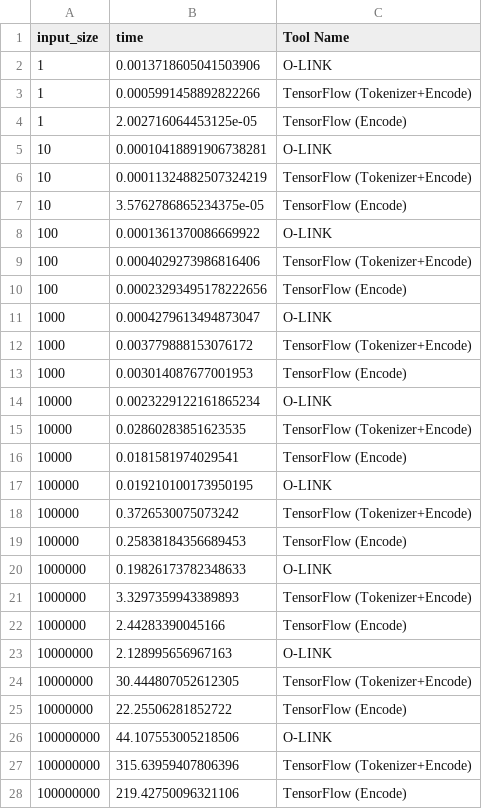
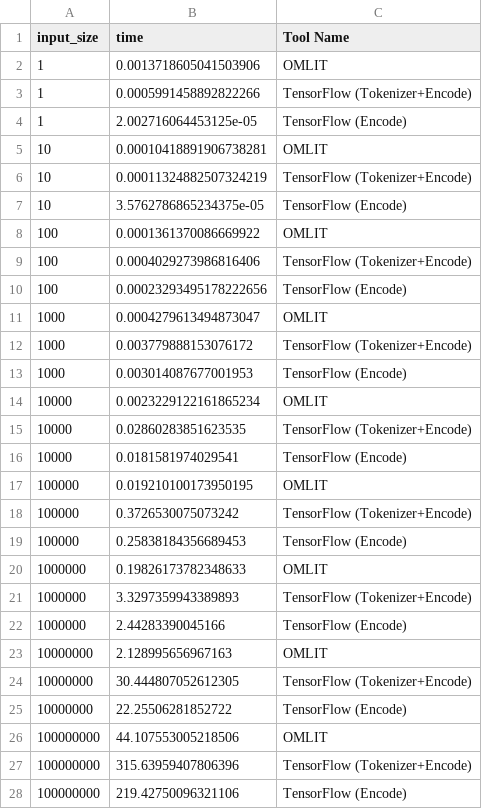
Before and after one commit to ikmb/OmLiT, a TSV file: benchmarking/benchmarking_encoder.tsv, drawn as a sheet.

Commit message:
updating the package name to Omics linking toolkit library (OmLiT)

```diff
--- a/benchmarking/benchmarking_encoder.tsv
+++ b/benchmarking/benchmarking_encoder.tsv
@@ -1,27 +1,27 @@
 input_size	time	Tool Name
-1	0.0013718605041503906	O-LINK
+1	0.0013718605041503906	OMLIT
 1	0.0005991458892822266	TensorFlow (Tokenizer+Encode)
 1	2.002716064453125e-05	TensorFlow (Encode)
-10	0.00010418891906738281	O-LINK
+10	0.00010418891906738281	OMLIT
 10	0.00011324882507324219	TensorFlow (Tokenizer+Encode)
 10	3.5762786865234375e-05	TensorFlow (Encode)
-100	0.0001361370086669922	O-LINK
+100	0.0001361370086669922	OMLIT
 100	0.0004029273986816406	TensorFlow (Tokenizer+Encode)
 100	0.00023293495178222656	TensorFlow (Encode)
-1000	0.0004279613494873047	O-LINK
+1000	0.0004279613494873047	OMLIT
 1000	0.003779888153076172	TensorFlow (Tokenizer+Encode)
 1000	0.003014087677001953	TensorFlow (Encode)
-10000	0.0023229122161865234	O-LINK
+10000	0.0023229122161865234	OMLIT
 10000	0.02860283851623535	TensorFlow (Tokenizer+Encode)
 10000	0.0181581974029541	TensorFlow (Encode)
-100000	0.019210100173950195	O-LINK
+100000	0.019210100173950195	OMLIT
 100000	0.3726530075073242	TensorFlow (Tokenizer+Encode)
 100000	0.25838184356689453	TensorFlow (Encode)
-1000000	0.19826173782348633	O-LINK
+1000000	0.19826173782348633	OMLIT
 1000000	3.3297359943389893	TensorFlow (Tokenizer+Encode)
 1000000	2.44283390045166	TensorFlow (Encode)
-10000000	2.128995656967163	O-LINK
+10000000	2.128995656967163	OMLIT
 10000000	30.444807052612305	TensorFlow (Tokenizer+Encode)
 10000000	22.25506281852722	TensorFlow (Encode)
-100000000	44.107553005218506	O-LINK
+100000000	44.107553005218506	OMLIT
 100000000	315.63959407806396	TensorFlow (Tokenizer+Encode)
```
Also changed, not shown: 9 other files.
